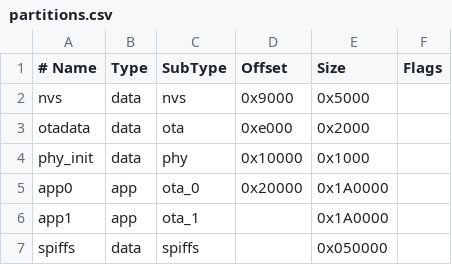
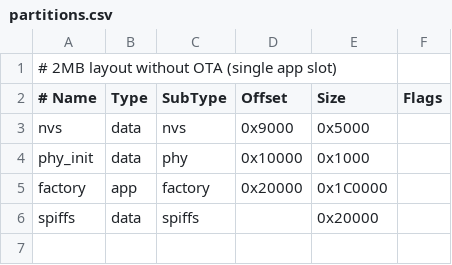
Before and after one commit to mic1230/coop2_arduino_webapp, a CSV file: partitions.csv, drawn as a sheet.

Commit message:
Retarget partitions to 2MB and cap history file size

```diff
--- a/partitions.csv
+++ b/partitions.csv
@@ -1,7 +1,6 @@
+# 2MB layout without OTA (single app slot)
 # Name,   Type, SubType, Offset,  Size,     Flags
 nvs,      data, nvs,     0x9000,  0x5000
-otadata,  data, ota,     0xe000,  0x2000
 phy_init, data, phy,     0x10000, 0x1000
-app0,     app,  ota_0,   0x20000, 0x1A0000
-app1,     app,  ota_1,,  0x1A0000
-spiffs,   data, spiffs,, 0x050000
+factory,  app,  factory, 0x20000, 0x1C0000
+spiffs,   data, spiffs,  ,        0x20000
```
Also changed, not shown: 1 other file.
